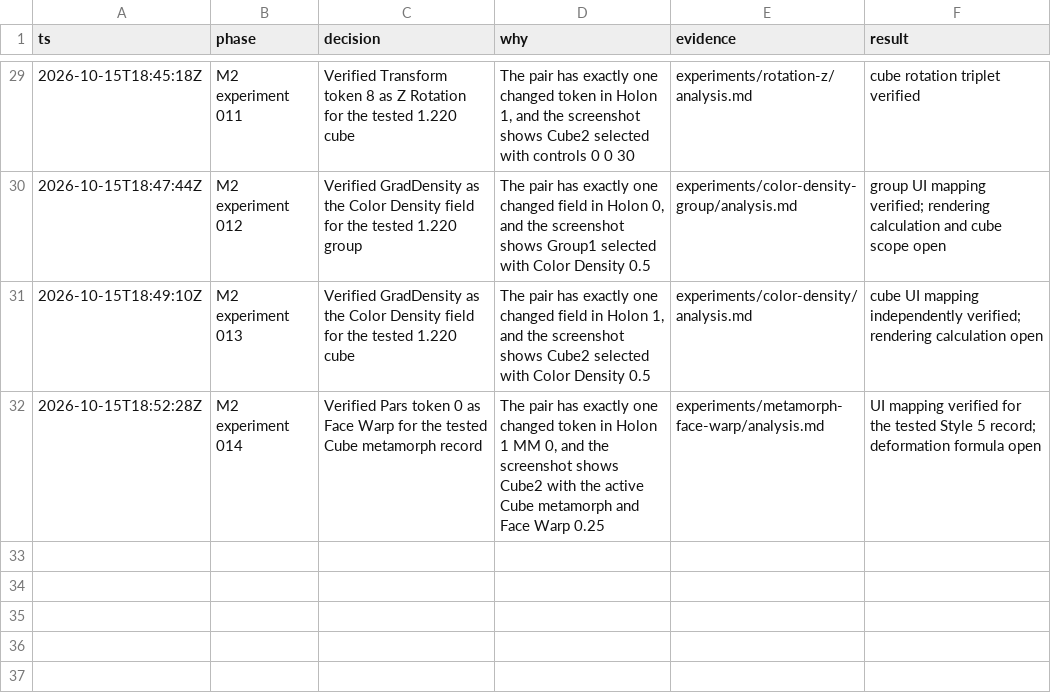
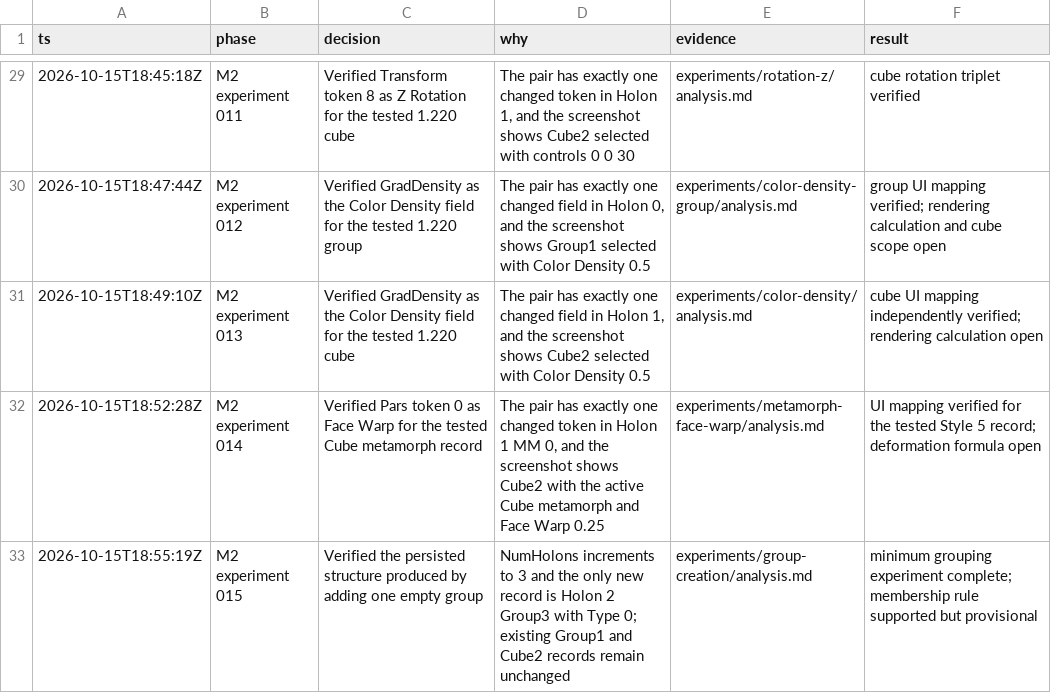
Before and after one commit to dmonachello/xenoAi, a TSV file: decisions.tsv, drawn as a sheet; only a part is shown, gaps mark what is left out; the diff names each change by its address in the sheet, - before the commit and + after, or states it on an @@ line.

```diff
--- a/decisions.tsv
+++ b/decisions.tsv
+row 33: 2026-10-15T18:55:19Z | M2 experiment 015 | Verified the persisted structure produced by adding one empty group | NumHolons increments to 3 and the only new record is Holon 2 Group3 with Type 0; existing Group1 and Cube2 records remain unchanged | experiments/group-creation/analysis.md | minimum grouping experiment complete; membership rule supported but provisional
```
Also changed, not shown: docs/format-evidence.tsv, 6 other files.
